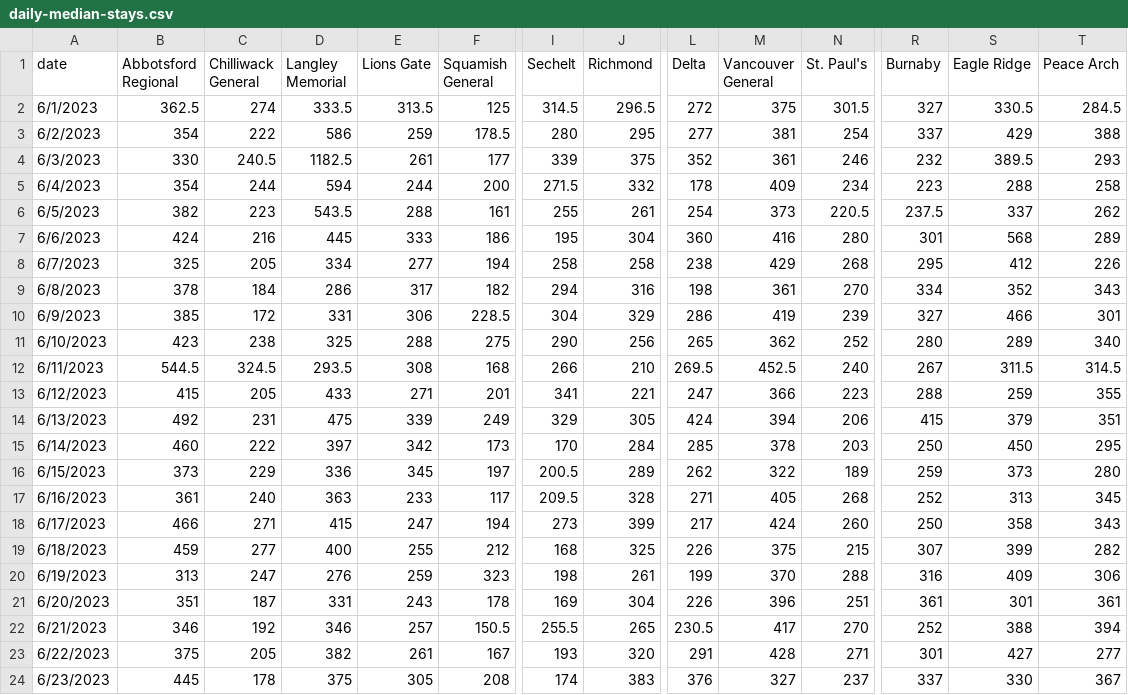
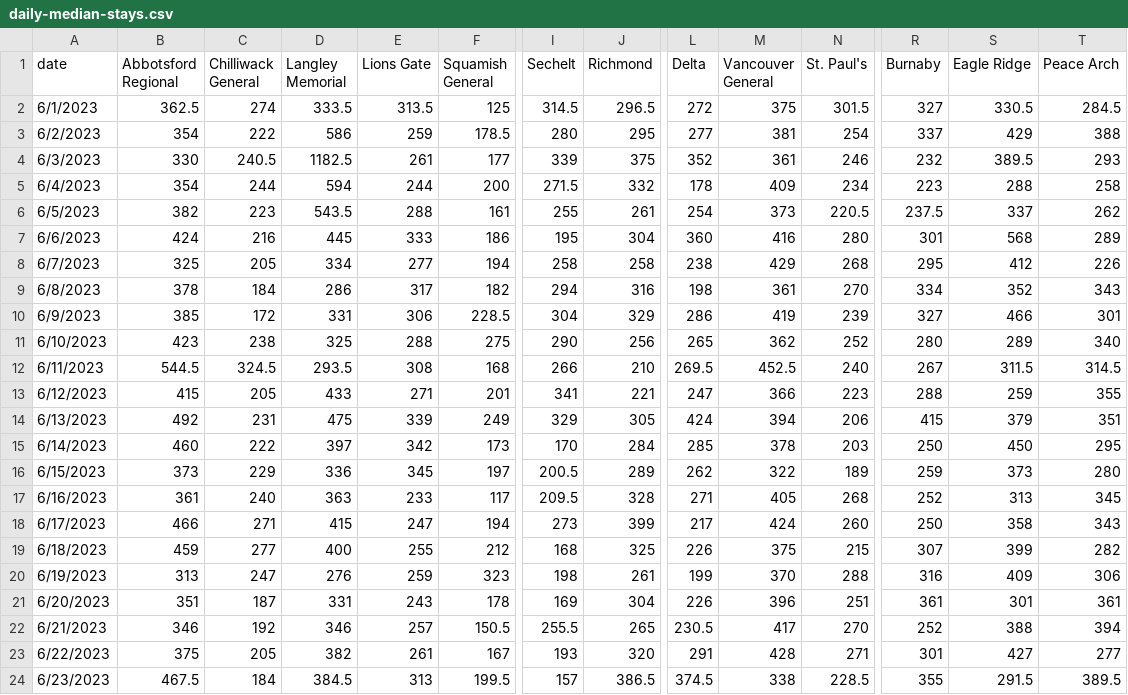
Before and after one commit to vs-postmedia/er-wait-time-scraper, a CSV file: data/daily-median-stays.csv, drawn as a sheet; only a part is shown, gaps mark what is left out; the diff covers the shown part only; the diff names each change by its address in the sheet, - before the commit and + after, or states it on an @@ line.

```diff
--- a/data/daily-median-stays.csv
+++ b/data/daily-median-stays.csv
-B24 (Abbotsford Regional): 445
+B24 (Abbotsford Regional): 467.5
-C24 (Chilliwack General): 178
+C24 (Chilliwack General): 184
-D24 (Langley Memorial): 375
+D24 (Langley Memorial): 384.5
-E24 (Lions Gate): 305
+E24 (Lions Gate): 313
-F24 (Squamish General): 208
+F24 (Squamish General): 199.5
-I24 (Sechelt): 174
+I24 (Sechelt): 157
-J24 (Richmond): 383
+J24 (Richmond): 386.5
-L24 (Delta): 376
+L24 (Delta): 374.5
-M24 (Vancouver General): 327
+M24 (Vancouver General): 338
-N24 (St. Paul's): 237
+N24 (St. Paul's): 228.5
-R24 (Burnaby): 337
+R24 (Burnaby): 355
-S24 (Eagle Ridge): 330
+S24 (Eagle Ridge): 291.5
-T24 (Peace Arch): 367
+T24 (Peace Arch): 389.5
```
Also changed, not shown: 3 edited cells elsewhere in this file, data/daily-median-waits.csv, data/data.csv, 1 other file.
